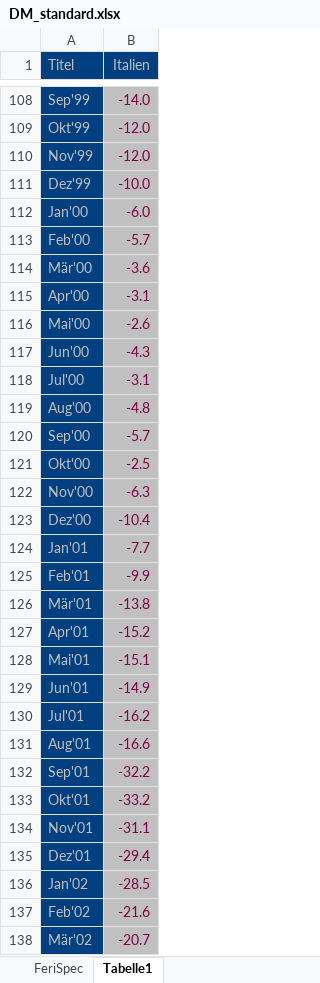
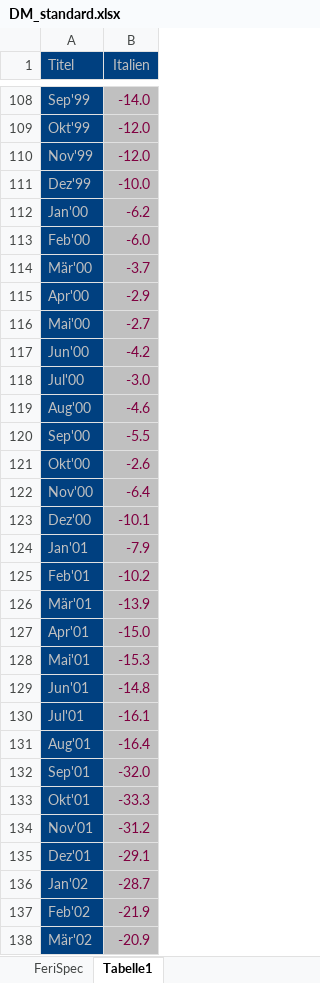
Before and after one commit to hayekhayek/Dmconverter, an Excel workbook: DM_standard.xlsx, sheet Tabelle1, drawn as a sheet; only a part is shown, gaps mark what is left out; values as stored, in another font and other column widths than the file's, no borders; the diff covers the shown part only; the diff names each change by its address in the sheet, - before the commit and + after, or states it on an @@ line.

```diff
--- a/DM_standard.xlsx (sheet Tabelle1)
+++ b/DM_standard.xlsx (sheet Tabelle1)
-B112 (Italien): -6.0
+B112 (Italien): -6.2
-B113 (Italien): -5.7
+B113 (Italien): -6.0
-B114 (Italien): -3.6
+B114 (Italien): -3.7
-B115 (Italien): -3.1
+B115 (Italien): -2.9
-B116 (Italien): -2.6
+B116 (Italien): -2.7
-B117 (Italien): -4.3
+B117 (Italien): -4.2
-B118 (Italien): -3.1
+B118 (Italien): -3.0
-B119 (Italien): -4.8
+B119 (Italien): -4.6
-B120 (Italien): -5.7
+B120 (Italien): -5.5
-B121 (Italien): -2.5
+B121 (Italien): -2.6
-B122 (Italien): -6.3
+B122 (Italien): -6.4
-B123 (Italien): -10.4
+B123 (Italien): -10.1
-B124 (Italien): -7.7
+B124 (Italien): -7.9
-B125 (Italien): -9.9
+B125 (Italien): -10.2
-B126 (Italien): -13.8
+B126 (Italien): -13.9
-B127 (Italien): -15.2
+B127 (Italien): -15.0
-B128 (Italien): -15.1
+B128 (Italien): -15.3
-B129 (Italien): -14.9
+B129 (Italien): -14.8
-B130 (Italien): -16.2
+B130 (Italien): -16.1
-B131 (Italien): -16.6
+B131 (Italien): -16.4
-B132 (Italien): -32.2
+B132 (Italien): -32.0
-B133 (Italien): -33.2
+B133 (Italien): -33.3
-B134 (Italien): -31.1
+B134 (Italien): -31.2
-B135 (Italien): -29.4
+B135 (Italien): -29.1
-B136 (Italien): -28.5
+B136 (Italien): -28.7
-B137 (Italien): -21.6
+B137 (Italien): -21.9
-B138 (Italien): -20.7
+B138 (Italien): -20.9
```
Also changed, not shown: 1 added row and 178 edited cells elsewhere in this sheet, DM_Web.xlsx, bin/Debug/File.xlsx, 7 other files.
